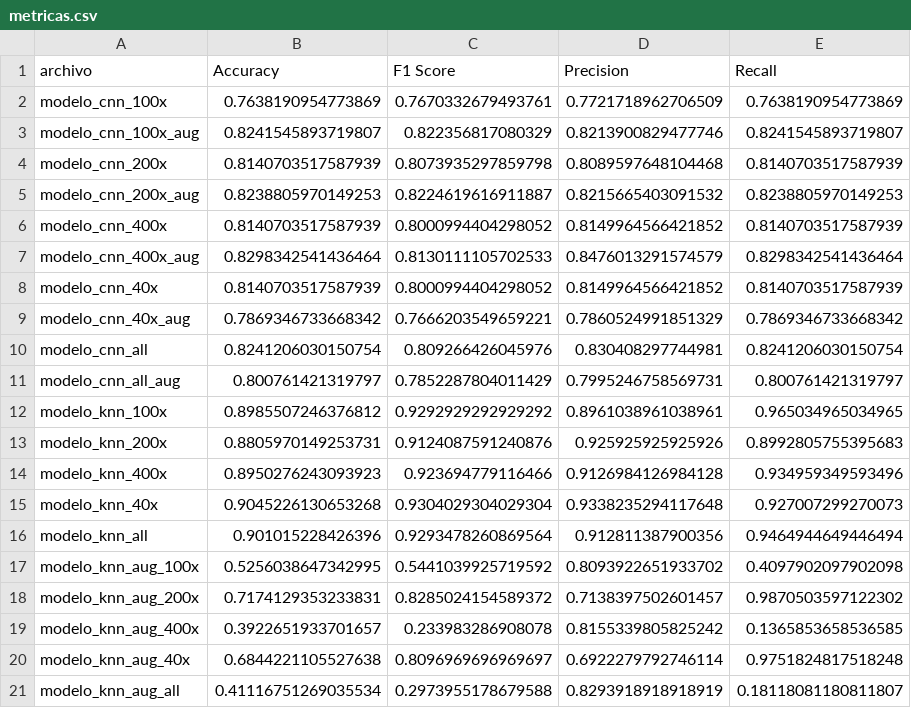
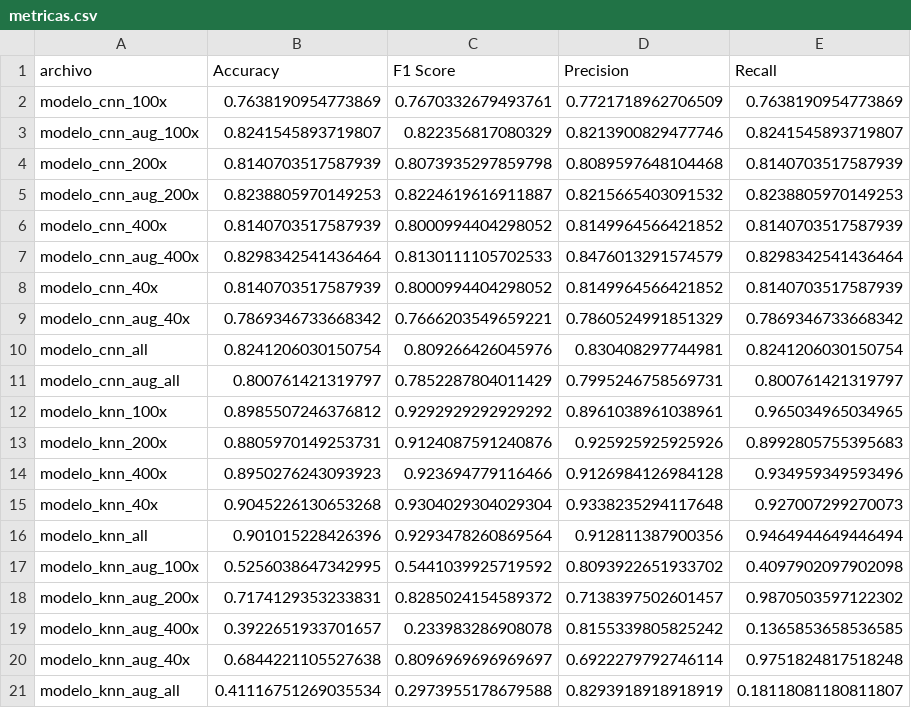
Before and after one commit to marcallop7/PID, a CSV file: metricas.csv, drawn as a sheet.

```diff
--- a/metricas.csv
+++ b/metricas.csv
@@ -2,11 +2,11 @@ archivo,Accuracy,F1 Score,Precision,Recall
 modelo_cnn_100x,0.7638190954773869,0.7670332679493761,0.7721718962706509,0.7638190954773869
-modelo_cnn_100x_aug,0.8241545893719807,0.822356817080329,0.8213900829477746,0.8241545893719807
+modelo_cnn_aug_100x,0.8241545893719807,0.822356817080329,0.8213900829477746,0.8241545893719807
 modelo_cnn_200x,0.8140703517587939,0.8073935297859798,0.8089597648104468,0.8140703517587939
-modelo_cnn_200x_aug,0.8238805970149253,0.8224619616911887,0.8215665403091532,0.8238805970149253
+modelo_cnn_aug_200x,0.8238805970149253,0.8224619616911887,0.8215665403091532,0.8238805970149253
 modelo_cnn_400x,0.8140703517587939,0.8000994404298052,0.8149964566421852,0.8140703517587939
-modelo_cnn_400x_aug,0.8298342541436464,0.8130111105702533,0.8476013291574579,0.8298342541436464
+modelo_cnn_aug_400x,0.8298342541436464,0.8130111105702533,0.8476013291574579,0.8298342541436464
 modelo_cnn_40x,0.8140703517587939,0.8000994404298052,0.8149964566421852,0.8140703517587939
-modelo_cnn_40x_aug,0.7869346733668342,0.7666203549659221,0.7860524991851329,0.7869346733668342
+modelo_cnn_aug_40x,0.7869346733668342,0.7666203549659221,0.7860524991851329,0.7869346733668342
 modelo_cnn_all,0.8241206030150754,0.809266426045976,0.830408297744981,0.8241206030150754
-modelo_cnn_all_aug,0.800761421319797,0.7852287804011429,0.7995246758569731,0.800761421319797
+modelo_cnn_aug_all,0.800761421319797,0.7852287804011429,0.7995246758569731,0.800761421319797
 modelo_knn_100x,0.8985507246376812,0.9292929292929292,0.8961038961038961,0.965034965034965
```
Also changed, not shown: 11 other files.
